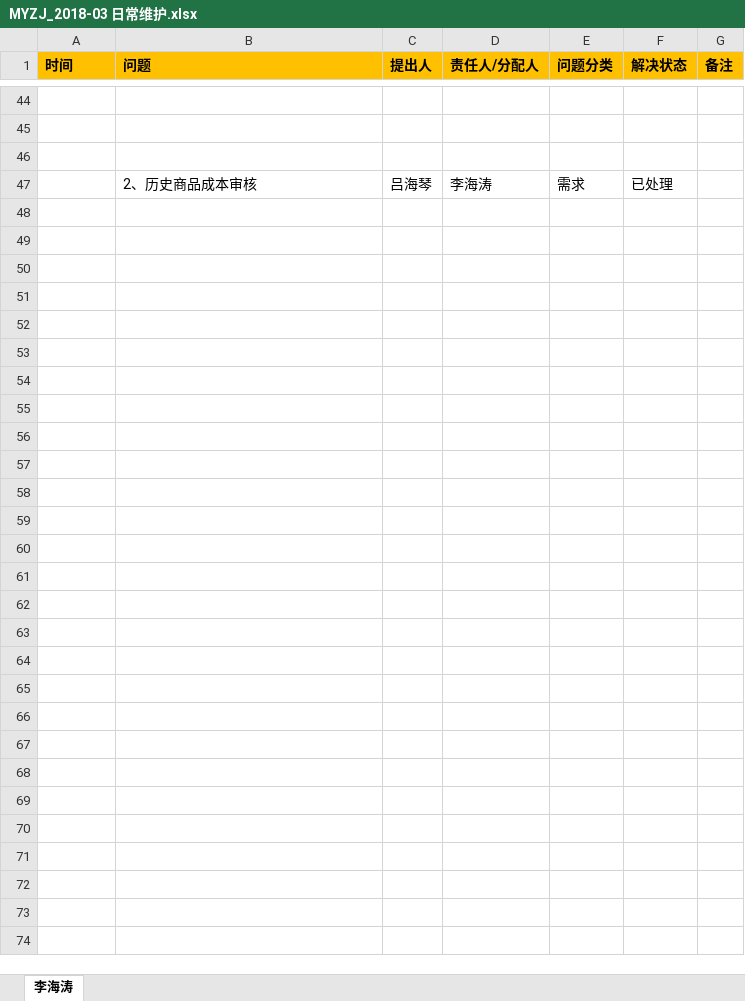
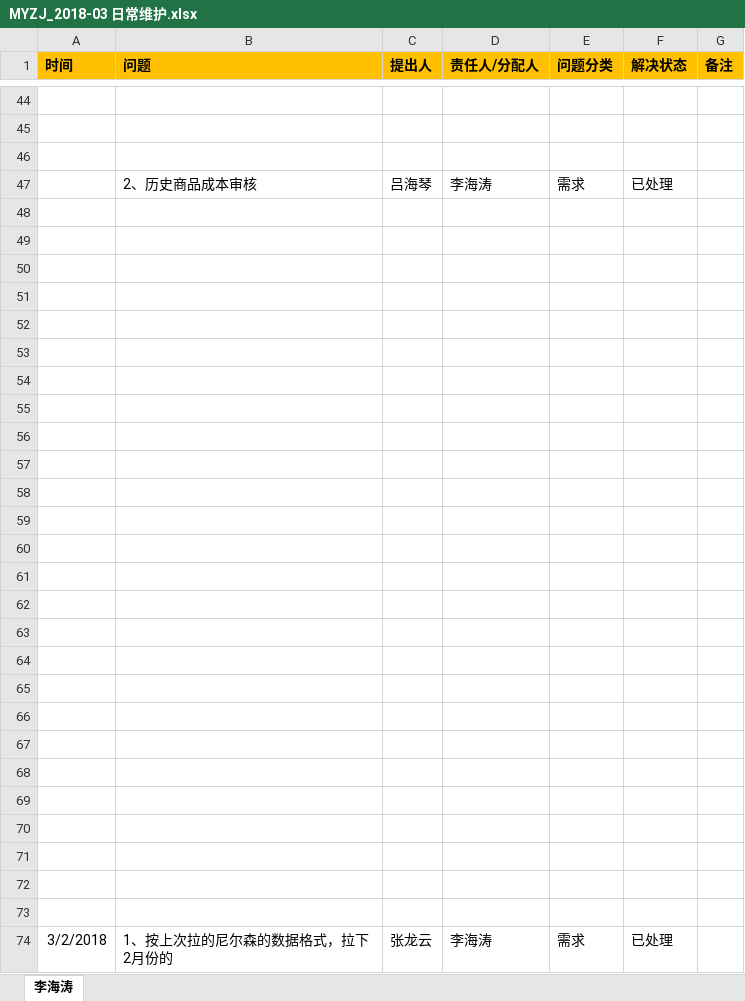
Before and after one commit to sea2017sea/MyWork, an Excel workbook: MyMyzj/2017-12-08（开始）/MYZJ_2018-03 日常维护.xlsx, sheet 李海涛, drawn as a sheet; only a part is shown, gaps mark what is left out; values as stored, in another font and other column widths than the file's, no borders; charts and pictures not drawn; the diff names each change by its address in the sheet, - before the commit and + after, or states it on an @@ line.

Commit message:
日常维护更新

```diff
--- a/MyMyzj/2017-12-08（开始）/MYZJ_2018-03 日常维护.xlsx (sheet 李海涛)
+++ b/MyMyzj/2017-12-08（开始）/MYZJ_2018-03 日常维护.xlsx (sheet 李海涛)
+row 48: (empty)
+row 49: (empty)
+row 50: (empty)
+row 51: (empty)
+row 52: (empty)
+row 53: (empty)
+row 54: (empty)
+row 55: (empty)
+row 56: (empty)
+row 57: (empty)
+row 58: (empty)
+row 59: (empty)
+row 60: (empty)
+row 61: (empty)
+row 62: (empty)
+row 63: (empty)
+row 64: (empty)
+row 65: (empty)
+row 66: (empty)
+row 67: (empty)
+row 68: (empty)
+row 69: (empty)
+row 70: (empty)
+row 71: (empty)
+row 72: (empty)
+row 73: (empty)
+row 74: 3/2/2018 | 1、按上次拉的尼尔森的数据格式，拉下2月份的 | 张龙云 | 李海涛 | 需求 | 已处理
```
Also changed, not shown: charts or pictures.
